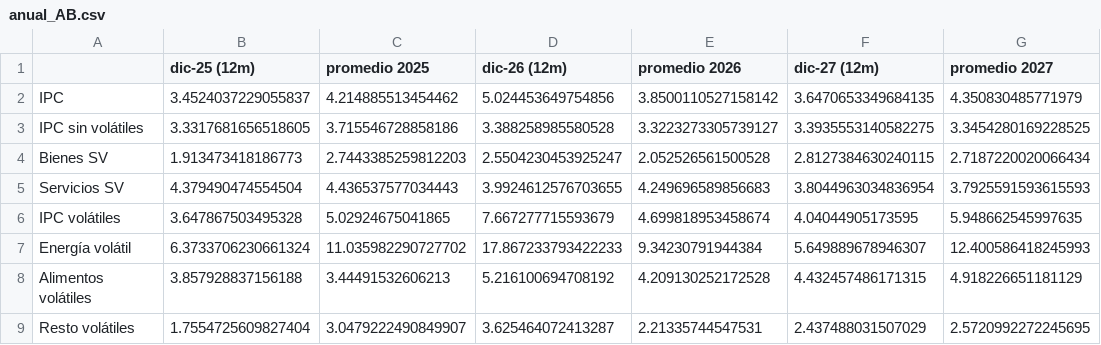
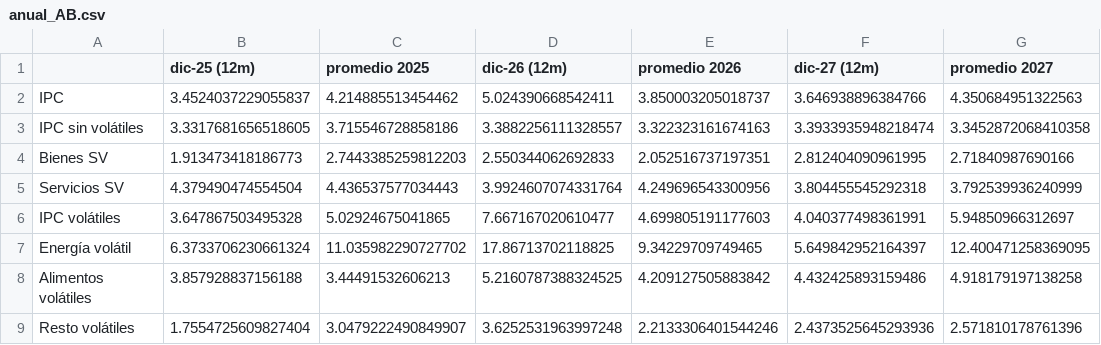
Before and after one commit to cvivanco14/Analista_junior_Santander, a CSV file: proyeccion_ipc/Outputs/tablas/anual_AB.csv, drawn as a sheet; only a part is shown; the diff covers the shown part only.

```diff
--- a/proyeccion_ipc/Outputs/tablas/anual_AB.csv
+++ b/proyeccion_ipc/Outputs/tablas/anual_AB.csv
@@ -1,9 +1,9 @@
 ,dic-25 (12m),promedio 2025,dic-26 (12m),promedio 2026,dic-27 (12m),promedio 2027
-IPC,3.4524037229055837,4.214885513454462,5.024453649754856,3.8500110527158142,3.6470653349684135,4.350830485771979
-IPC sin volátiles,3.3317681656518605,3.715546728858186,3.388258985580528,3.3223273305739127,3.3935553140582275,3.3454280169228525
-Bienes SV,1.913473418186773,2.7443385259812203,2.5504230453925247,2.052526561500528,2.8127384630240115,2.7187220020066434
-Servicios SV,4.379490474554504,4.436537577034443,3.9924612576703655,4.249696589856683,3.8044963034836954,3.7925591593615593
-IPC volátiles,3.647867503495328,5.02924675041865,7.667277715593679,4.699818953458674,4.04044905173595,5.948662545997635
-Energía volátil,6.3733706230661324,11.035982290727702,17.867233793422233,9.34230791944384,5.649889678946307,12.400586418245993
-Alimentos volátiles,3.857928837156188,3.44491532606213,5.216100694708192,4.209130252172528,4.432457486171315,4.918226651181129
-Resto volátiles,1.7554725609827404,3.0479222490849907,3.625464072413287,2.21335744547531,2.437488031507029,2.5720992272245695
+IPC,3.4524037229055837,4.214885513454462,5.024390668542411,3.850003205018737,3.646938896384766,4.350684951322563
+IPC sin volátiles,3.3317681656518605,3.715546728858186,3.3882256111328557,3.322323161674163,3.3933935948218474,3.3452872068410358
+Bienes SV,1.913473418186773,2.7443385259812203,2.550344062692833,2.052516737197351,2.812404090961995,2.71840987690166
+Servicios SV,4.379490474554504,4.436537577034443,3.9924607074331764,4.249696543300956,3.804455545292318,3.792539936240999
+IPC volátiles,3.647867503495328,5.02924675041865,7.667167020610477,4.699805191177603,4.040377498361991,5.94850966312697
+Energía volátil,6.3733706230661324,11.035982290727702,17.86713702118825,9.34229709749465,5.649842952164397,12.400471258369095
+Alimentos volátiles,3.857928837156188,3.44491532606213,5.2160787388324525,4.209127505883842,4.432425893159486,4.918179197138258
+Resto volátiles,1.7554725609827404,3.0479222490849907,3.6252531963997248,2.2133306401544246,2.4373525645293936,2.571810178761396
```
Also changed, not shown: 12 added rows and 8 edited cells elsewhere in this file, proyeccion_ipc/Outputs/tablas/anual_A.csv, proyeccion_ipc/Outputs/tablas/anual_A_sin_nc.csv, 12 other files.
